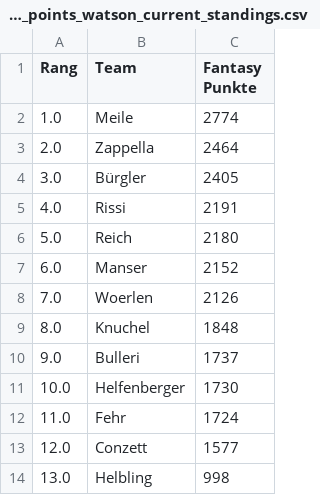
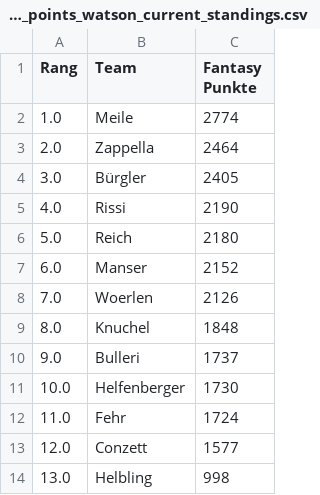
Before and after one commit to leasennch/skifantasy-results, a CSV file: watson/fantasy_points_watson_current_standings.csv, drawn as a sheet.

```diff
--- a/watson/fantasy_points_watson_current_standings.csv
+++ b/watson/fantasy_points_watson_current_standings.csv
@@ -4,3 +4,3 @@ Rang,Team,Fantasy Punkte
 3.0,Bürgler,2405
-4.0,Rissi,2191
+4.0,Rissi,2190
 5.0,Reich,2180
```
Also changed, not shown: unteresAaretal/fantasy_points_Unteres Aaretal_point_races.csv, watson/fantasy_points_watson_point_races.csv, 9 other files.
